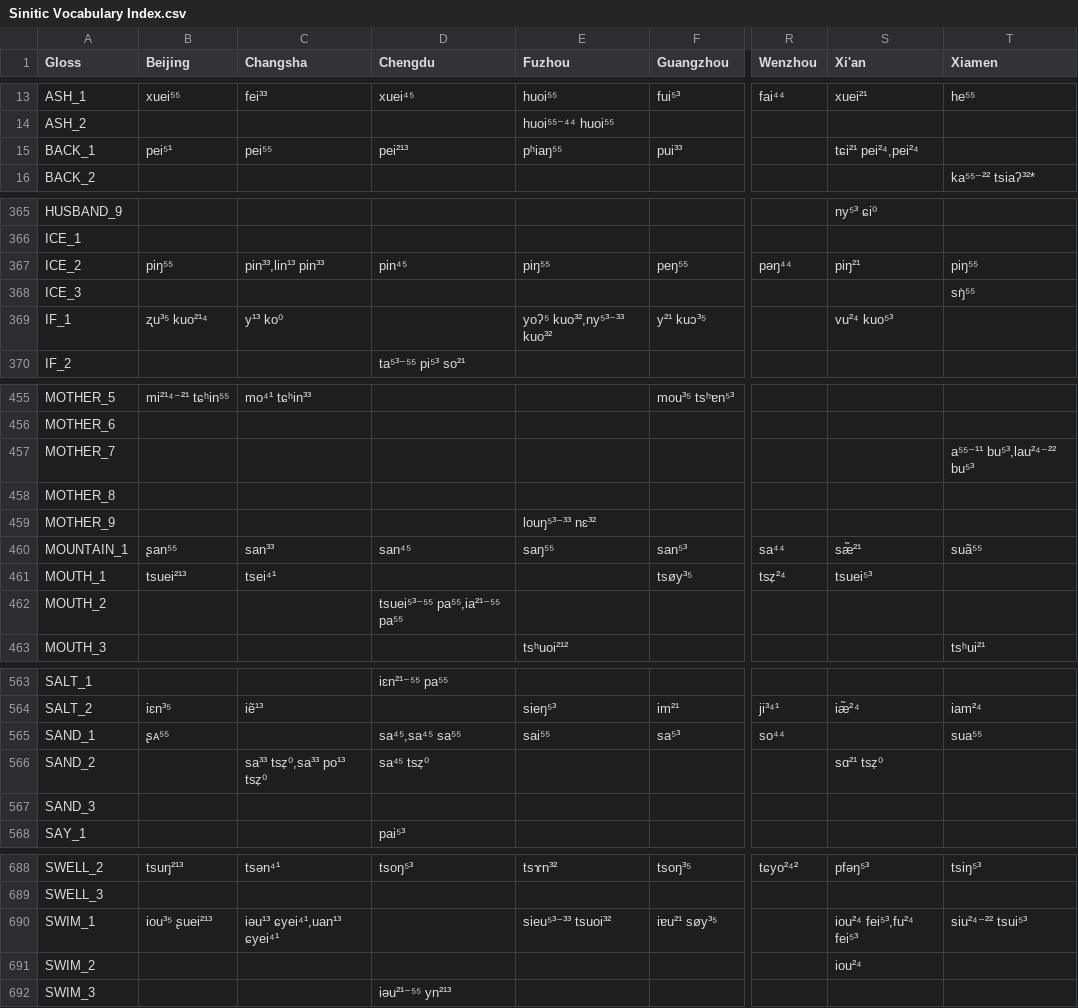
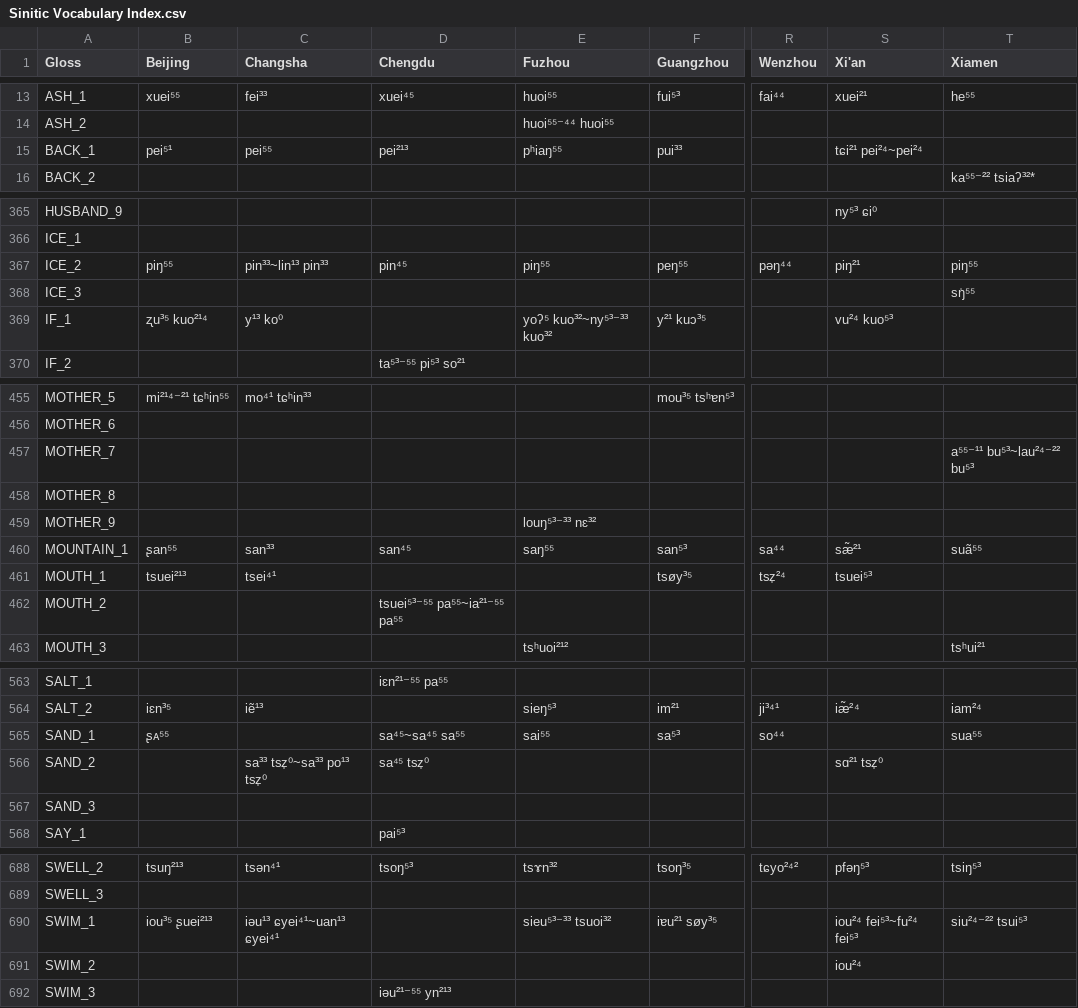
Before and after one commit to pgeorgis/LST_MScThesis, a CSV file: Resources/Data/Processed Data/Sinitic/Sinitic Vocabulary Index.csv, drawn as a sheet; only a part is shown, gaps mark what is left out; the diff covers the shown part only; the diff names each change by its address in the sheet, - before the commit and + after, or states it on an @@ line.

```diff
--- a/Resources/Data/Processed Data/Sinitic/Sinitic Vocabulary Index.csv
+++ b/Resources/Data/Processed Data/Sinitic/Sinitic Vocabulary Index.csv
-S15 (Xi'an): tɕi²¹ pei²⁴,pei²⁴
+S15 (Xi'an): tɕi²¹ pei²⁴~pei²⁴
-C367 (Changsha): pin³³,lin¹³ pin³³
+C367 (Changsha): pin³³~lin¹³ pin³³
-E369 (Fuzhou): yoʔ⁵ kuo³²,ny⁵³⁻³³ kuo³²
+E369 (Fuzhou): yoʔ⁵ kuo³²~ny⁵³⁻³³ kuo³²
-T457 (Xiamen): a⁵⁵⁻¹¹ bu⁵³,lau²⁴⁻²² bu⁵³
+T457 (Xiamen): a⁵⁵⁻¹¹ bu⁵³~lau²⁴⁻²² bu⁵³
-D462 (Chengdu): tsuei⁵³⁻⁵⁵ pa⁵⁵,ia²¹⁻⁵⁵ pa⁵⁵
+D462 (Chengdu): tsuei⁵³⁻⁵⁵ pa⁵⁵~ia²¹⁻⁵⁵ pa⁵⁵
-D565 (Chengdu): sa⁴⁵,sa⁴⁵ sa⁵⁵
+D565 (Chengdu): sa⁴⁵~sa⁴⁵ sa⁵⁵
-C566 (Changsha): sa³³ tsz̩⁰,sa³³ po¹³ tsz̩⁰
+C566 (Changsha): sa³³ tsz̩⁰~sa³³ po¹³ tsz̩⁰
-C690 (Changsha): iəu¹³ ɕyei⁴¹,uan¹³ ɕyei⁴¹
+C690 (Changsha): iəu¹³ ɕyei⁴¹~uan¹³ ɕyei⁴¹
-S690 (Xi'an): iou²⁴ fei⁵³,fu²⁴ fei⁵³
+S690 (Xi'an): iou²⁴ fei⁵³~fu²⁴ fei⁵³
```
Also changed, not shown: 57 edited cells elsewhere in this file, Resources/Data/Processed Data/Italic/Italic Vocabulary Index.csv, Resources/Data/Processed Data/Polynesian/Polynesian Vocabulary Index.csv, 1 other file.
